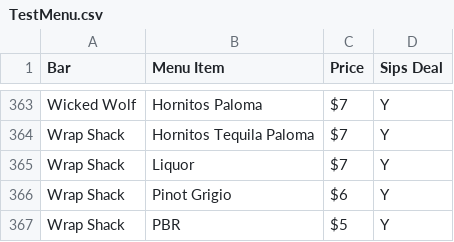
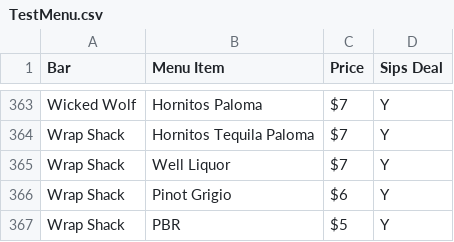
Before and after one commit to LouieR3/Philly-Happy-Hour-Map, a CSV file: TestMenu.csv, drawn as a sheet; only a part is shown, gaps mark what is left out.

```diff
--- a/TestMenu.csv
+++ b/TestMenu.csv
@@ -364,3 +364,3 @@ Wicked Wolf,Hornitos Paloma,$7,Y
 Wrap Shack,Hornitos Tequila Paloma,$7,Y
-Wrap Shack,Liquor,$7,Y
+Wrap Shack,Well Liquor,$7,Y
 Wrap Shack,Pinot Grigio,$6,Y
```
Also changed, not shown: AllSipsLocations.csv.
